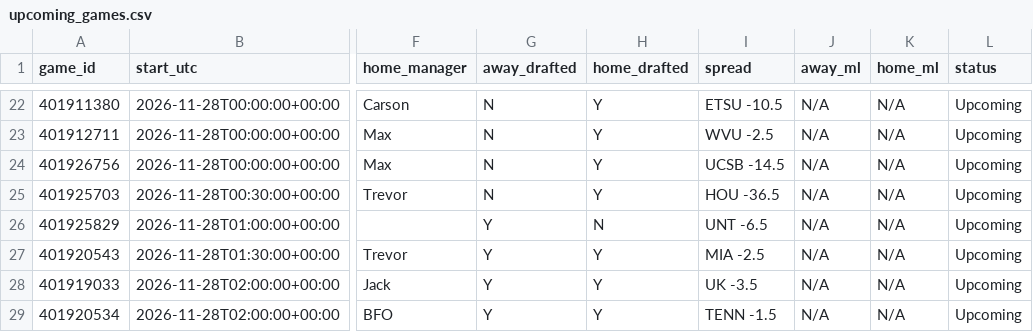
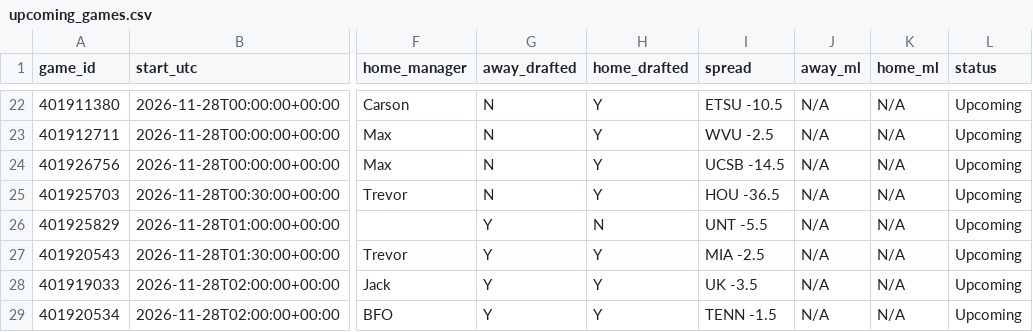
Before and after one commit to tmassa1/cbb-draft-league, a CSV file: data/upcoming_games.csv, drawn as a sheet; only a part is shown, gaps mark what is left out; the diff names each change by its address in the sheet, - before the commit and + after, or states it on an @@ line.

```diff
--- a/data/upcoming_games.csv
+++ b/data/upcoming_games.csv
-I26 (spread): UNT -6.5
+I26 (spread): UNT -5.5
```
